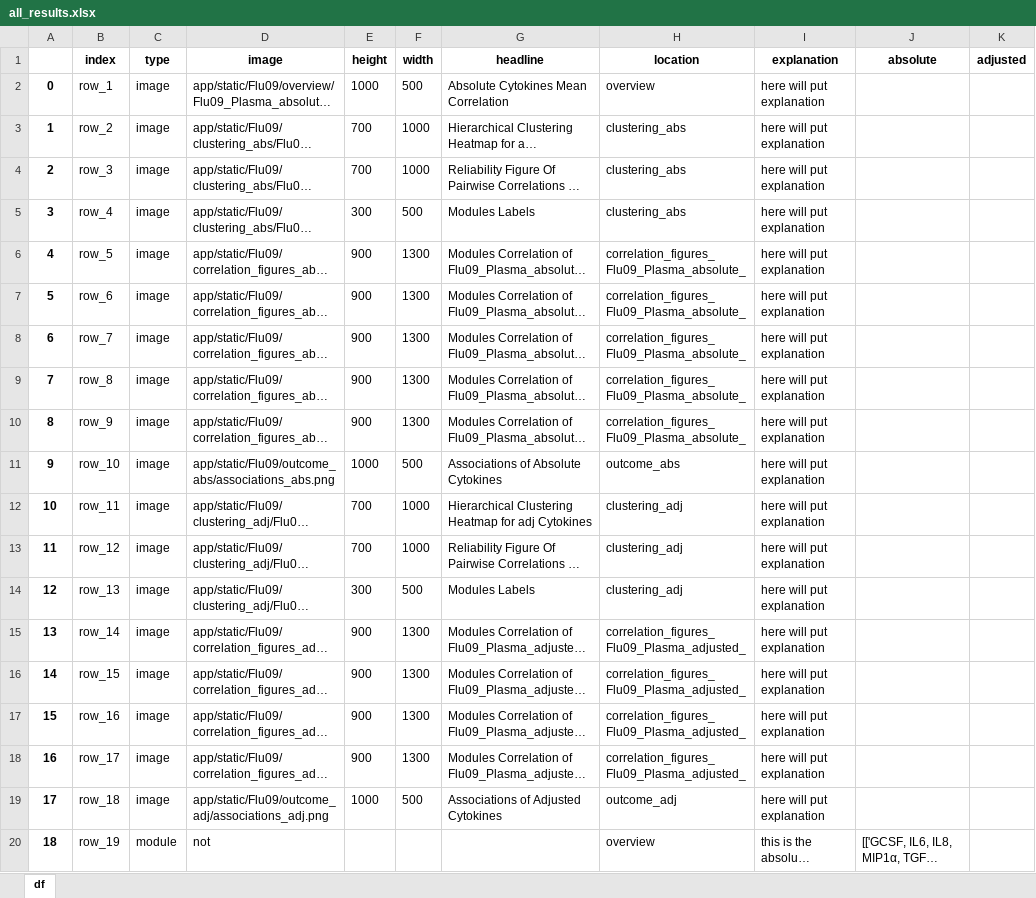
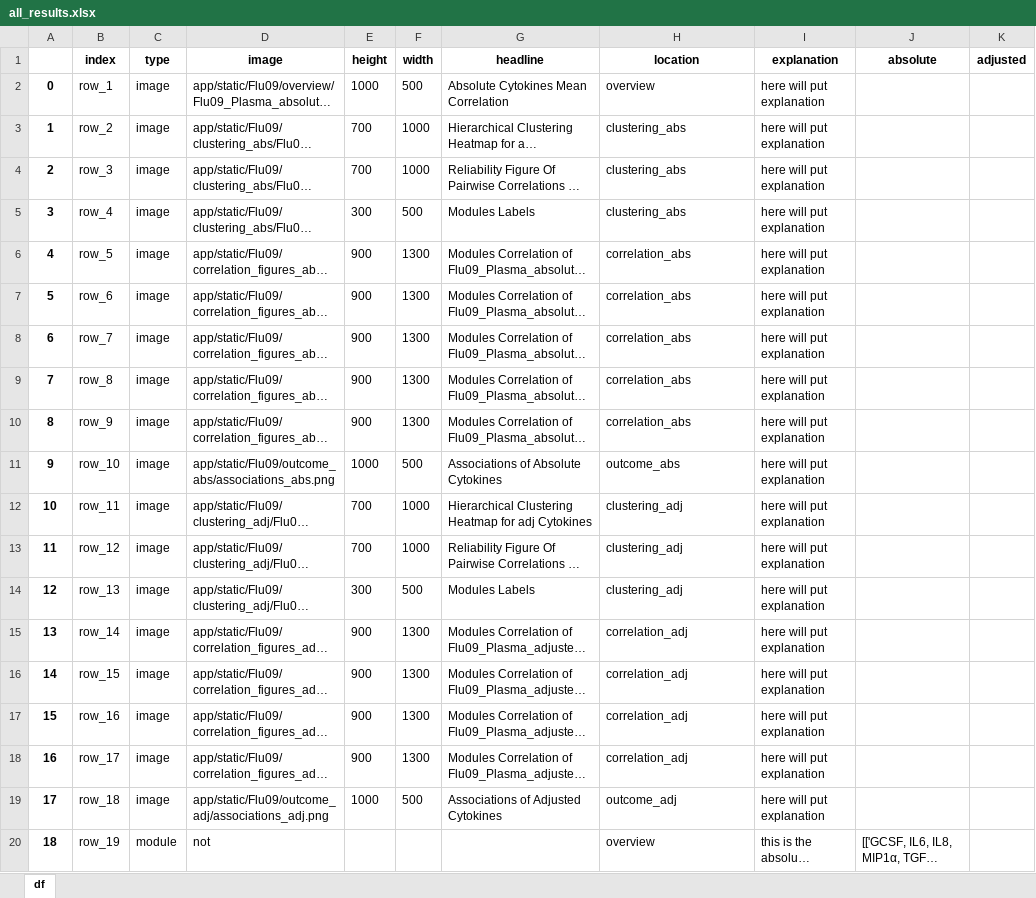
Before and after one commit to hadas-schlessinger/CytoMod, an Excel workbook: app/static/Flu09/all_results.xlsx, sheet df, drawn as a sheet; only a part is shown; long unchanged cells end in …; values as stored, in another font and other column widths than the file's, no borders; the diff names each change by its address in the sheet, - before the commit and + after, or states it on an @@ line.

Commit message:
a version with all figures

```diff
--- a/app/static/Flu09/all_results.xlsx (sheet df)
+++ b/app/static/Flu09/all_results.xlsx (sheet df)
-H6:H10 (location): correlation_figures_Flu09_Plasma_absolute_
+H6:H10 (location): correlation_abs
-H15:H18 (location): correlation_figures_Flu09_Plasma_adjusted_
+H15:H18 (location): correlation_adj
```
Also changed, not shown: app/static/Flu09/data_files_names.xlsx, app/static/Flu09/process_id_status.xlsx, 15 other files.
